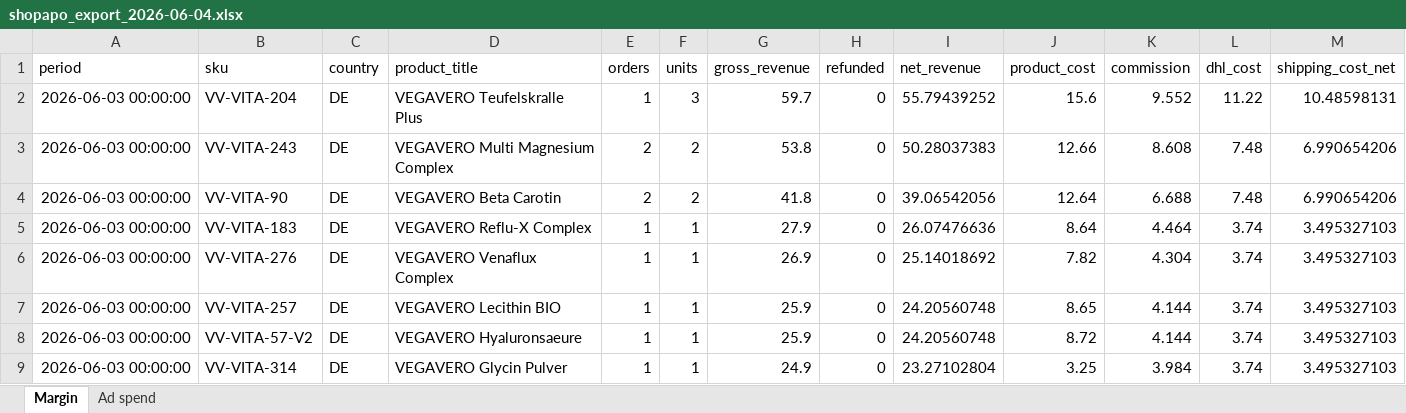
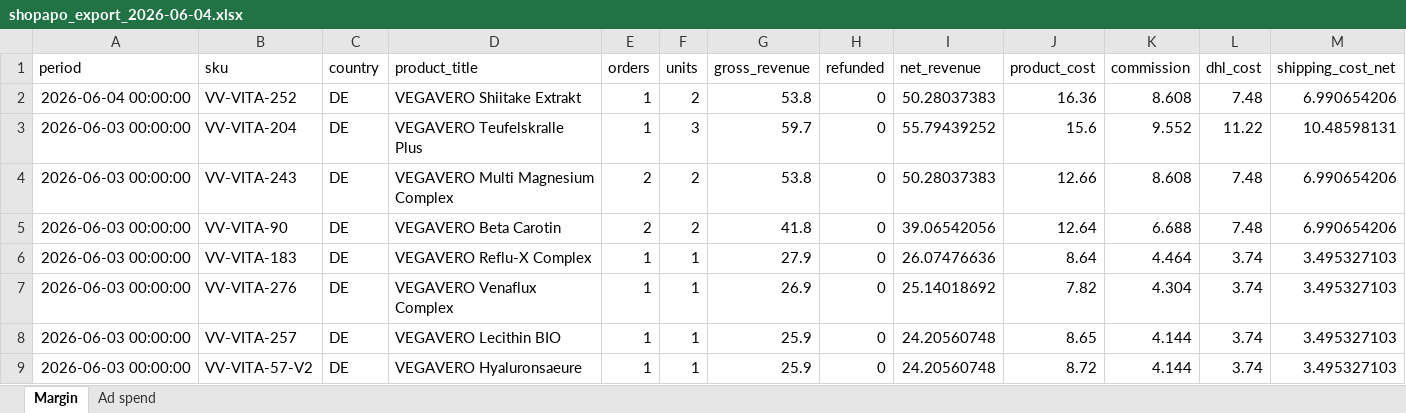
Before and after one commit to ennoenno98/ShopApo, an Excel workbook: exports/shopapo_export_2026-06-04.xlsx, sheet Margin, drawn as a sheet; only a part is shown; the shorter side is filled out with more unchanged rows; values as stored, in another font and other column widths than the file's, no borders; rows hold the shown columns only; the diff names each change by its address in the sheet, - before the commit and + after, or states it on an @@ line.

```diff
--- a/exports/shopapo_export_2026-06-04.xlsx (sheet Margin)
+++ b/exports/shopapo_export_2026-06-04.xlsx (sheet Margin)
+row 2: 2026-06-04 00:00:00 | VV-VITA-252 | DE | VEGAVERO Shiitake Extrakt | 1 | 2 | 53.8 | 0 | 50.28037383 | 16.36 | 8.608 | 7.48 | 6.990654206
```
Also changed, not shown: 1 other file.
